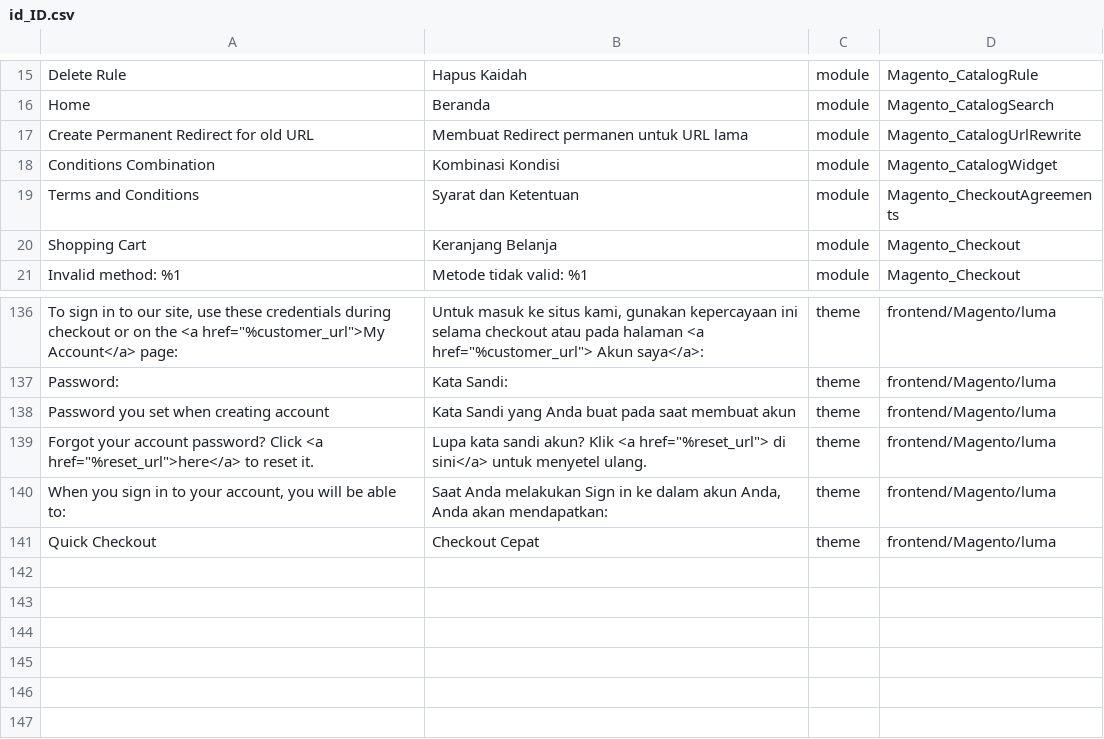
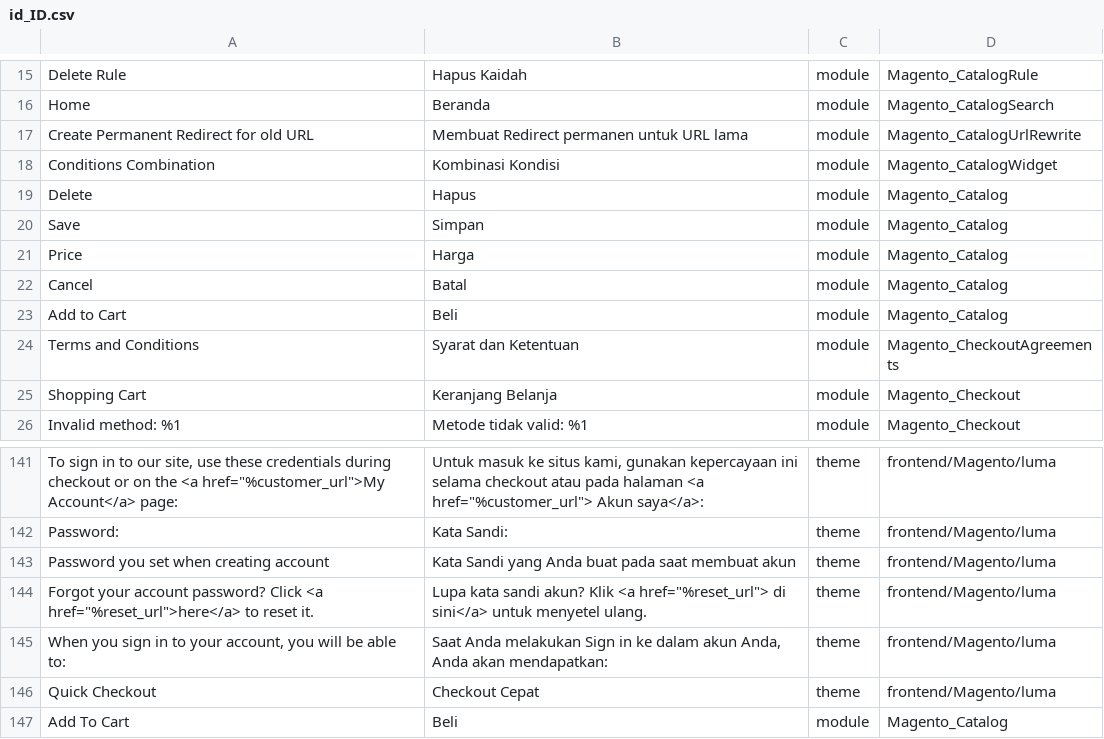
Before and after one commit to Magento2Translations/language_id_id, a CSV file: id_ID.csv, drawn as a sheet; only a part is shown, gaps mark what is left out; the diff names each change by its address in the sheet, - before the commit and + after, or states it on an @@ line.

```diff
--- a/id_ID.csv
+++ b/id_ID.csv
+row 19: Delete | Hapus | module | Magento_Catalog
+row 20: Save | Simpan | module | Magento_Catalog
+row 21: Price | Harga | module | Magento_Catalog
+row 22: Cancel | Batal | module | Magento_Catalog
+row 23: Add to Cart | Beli | module | Magento_Catalog
+row 147: Add To Cart | Beli | module | Magento_Catalog
```
Also changed, not shown: 1 other file.
